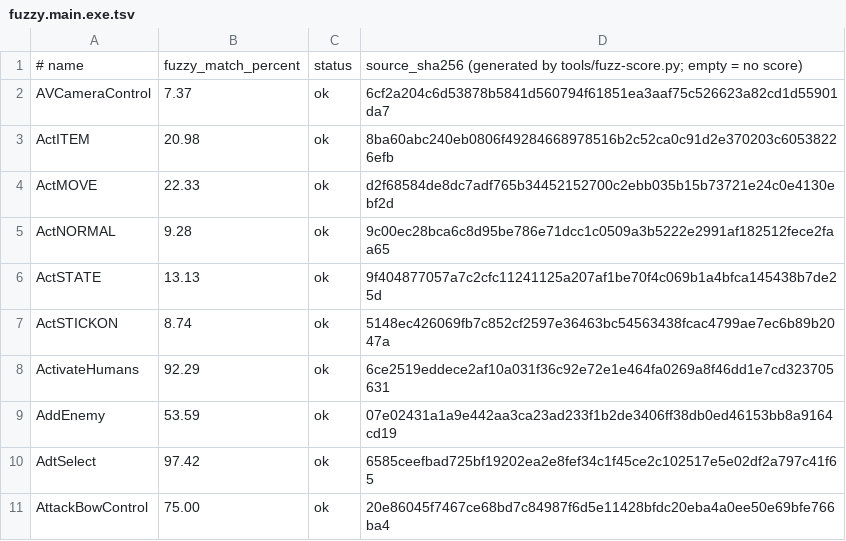
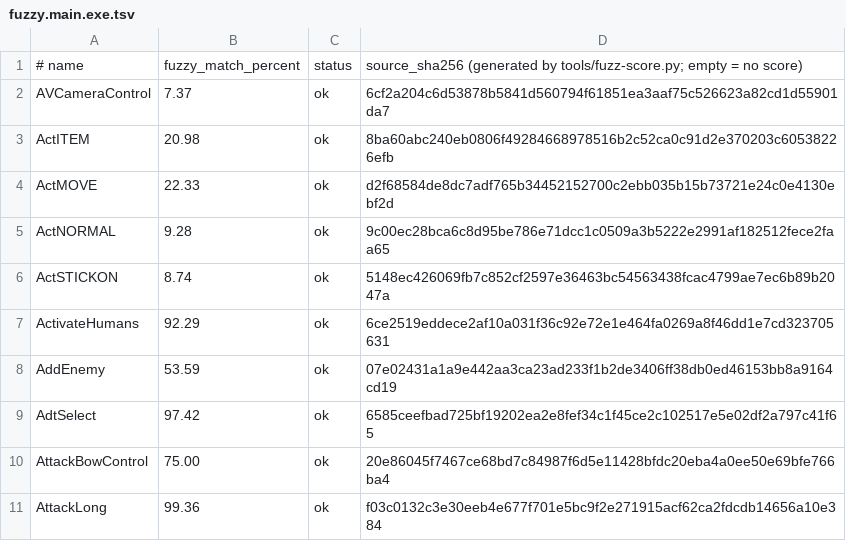
Before and after one commit to pj7778/tenchu-decomp, a TSV file: config/fuzzy.main.exe.tsv, drawn as a sheet; only a part is shown; the shorter side is filled out with more unchanged rows.

```diff
--- a/config/fuzzy.main.exe.tsv
+++ b/config/fuzzy.main.exe.tsv
@@ -5,3 +5,2 @@ ActMOVE	22.33	ok	d2f68584de8dc7adf765b34452152700c2ebb035b15b73721e24c0e4130ebf2
 ActNORMAL	9.28	ok	9c00ec28bca6c8d95be786e71dcc1c0509a3b5222e2991af182512fece2faa65
-ActSTATE	13.13	ok	9f404877057a7c2cfc11241125a207af1be70f4c069b1a4bfca145438b7de25d
 ActSTICKON	8.74	ok	5148ec426069fb7c852cf2597e36463bc54563438fcac4799ae7ec6b89b2047a
```
Also changed, not shown: 1 other file.
